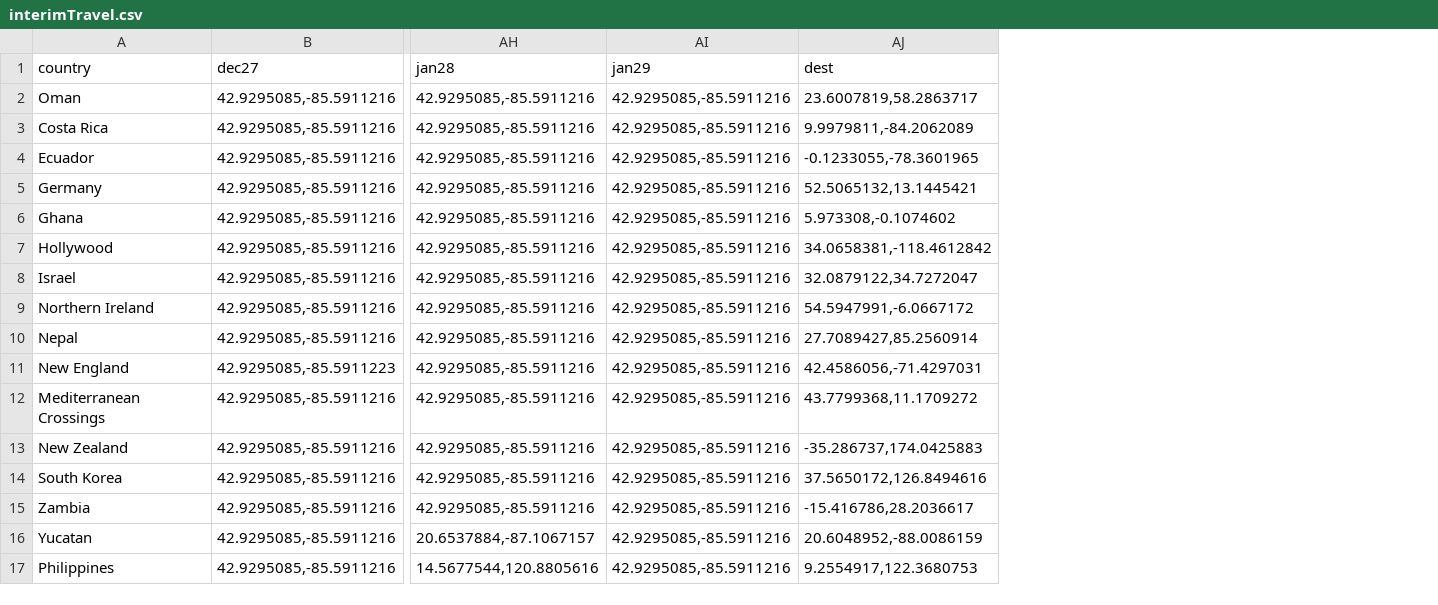
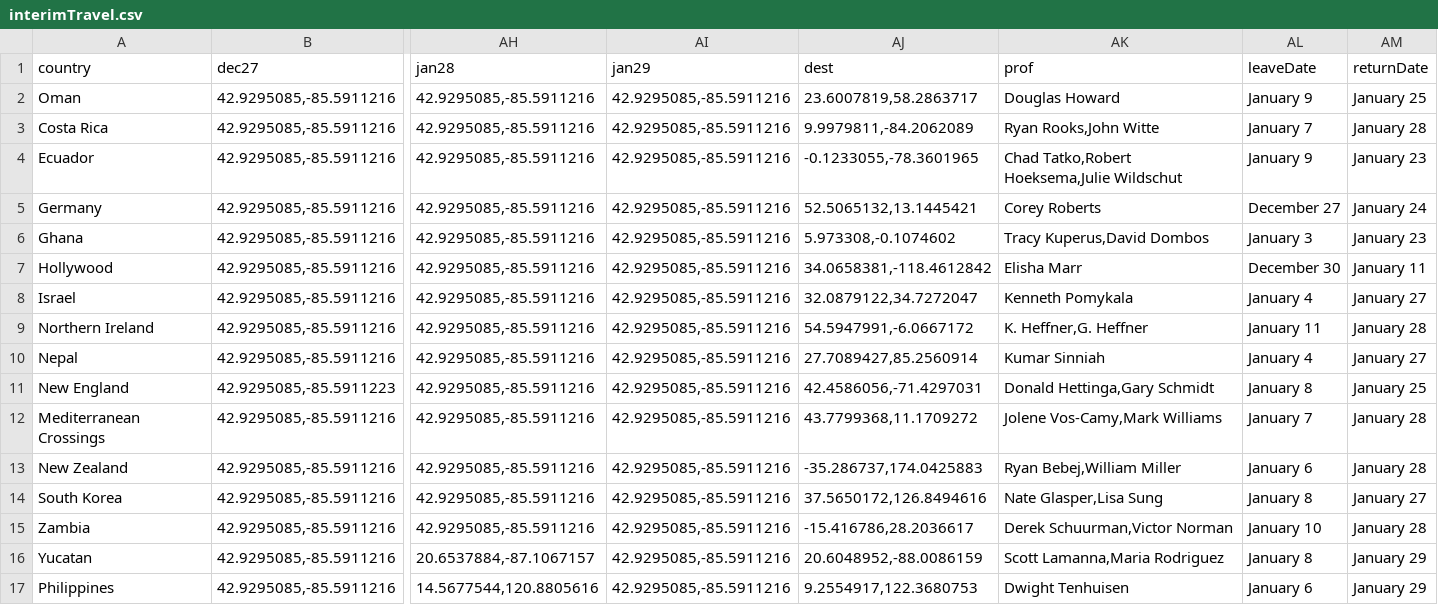
Before and after one commit to RyanVreeke/D3InterimGroupProject, a CSV file: docs/interimTravel.csv, drawn as a sheet; only a part is shown, gaps mark what is left out; the diff names each change by its address in the sheet, - before the commit and + after, or states it on an @@ line.

Commit message:
Added prof, leaveDate, and returnDate variables to csv

```diff
--- a/docs/interimTravel.csv
+++ b/docs/interimTravel.csv
+column AK (prof), rows 2-17: Douglas Howard | Ryan Rooks,John Witte | Chad Tatko,Robert Hoeksema,Julie Wildschut | Corey Roberts | Tracy Kuperus,David Dombos | Elisha Marr | Kenneth Pomykala | K. Heffner,G. Heffner | Kumar Sinniah | Donald Hettinga,Gary Schmidt | Jolene Vos-Camy,Mark Williams | Ryan Bebej,William Miller | Nate Glasper,Lisa Sung | Derek Schuurman,Victor Norman | Scott Lamanna,Maria Rodriguez | Dwight Tenhuisen
+column AL (leaveDate), rows 2-17: January 9 | January 7 | January 9 | December 27 | January 3 | December 30 | January 4 | January 11 | January 4 | January 8 | January 7 | January 6 | January 8 | January 10 | January 8 | January 6
+column AM (returnDate), rows 2-17: January 25 | January 28 | January 23 | January 24 | January 23 | January 11 | January 27 | January 28 | January 27 | January 25 | January 28 | January 28 | January 27 | January 28 | January 29 | January 29
```
